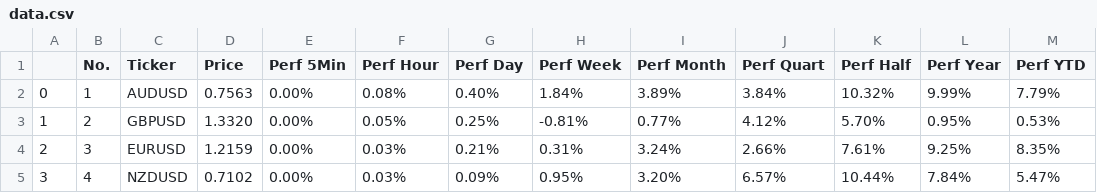
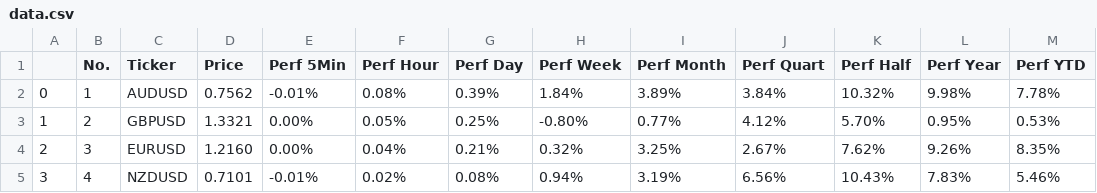
Before and after one commit to MillanUka/Forex-Scraping, a CSV file: data.csv, drawn as a sheet; only a part is shown; the diff covers the shown part only.

```diff
--- a/data.csv
+++ b/data.csv
@@ -1,5 +1,5 @@
 ,No.,Ticker,Price,Perf 5Min,Perf Hour,Perf Day,Perf Week,Perf Month,Perf Quart,Perf Half,Perf Year,Perf YTD
-0,1,AUDUSD,0.7563,0.00%,0.08%,0.40%,1.84%,3.89%,3.84%,10.32%,9.99%,7.79%
-1,2,GBPUSD,1.3320,0.00%,0.05%,0.25%,-0.81%,0.77%,4.12%,5.70%,0.95%,0.53%
-2,3,EURUSD,1.2159,0.00%,0.03%,0.21%,0.31%,3.24%,2.66%,7.61%,9.25%,8.35%
-3,4,NZDUSD,0.7102,0.00%,0.03%,0.09%,0.95%,3.20%,6.57%,10.44%,7.84%,5.47%
+0,1,AUDUSD,0.7562,-0.01%,0.08%,0.39%,1.84%,3.89%,3.84%,10.32%,9.98%,7.78%
+1,2,GBPUSD,1.3321,0.00%,0.05%,0.25%,-0.80%,0.77%,4.12%,5.70%,0.95%,0.53%
+2,3,EURUSD,1.2160,0.00%,0.04%,0.21%,0.32%,3.25%,2.67%,7.62%,9.26%,8.35%
+3,4,NZDUSD,0.7101,-0.01%,0.02%,0.08%,0.94%,3.19%,6.56%,10.43%,7.83%,5.46%
```
Also changed, not shown: 51 edited cells elsewhere in this file, 3 other files.
